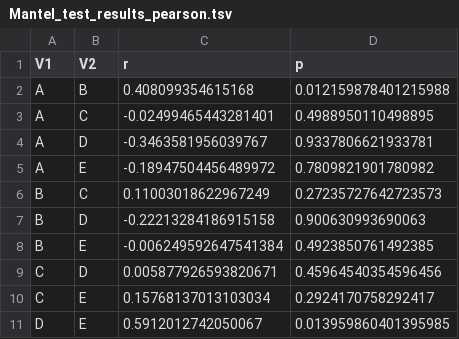
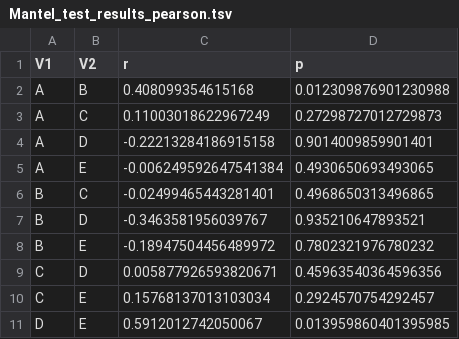
Before and after one commit to barizona/Aci_project_scripts, a TSV file: Suppl_Figure_S12/output/Mantel_test_results_pearson.tsv, drawn as a sheet.

Commit message:
Suppl fig 12 with 5 plots, big DE PCoA plots

```diff
--- a/Suppl_Figure_S12/output/Mantel_test_results_pearson.tsv
+++ b/Suppl_Figure_S12/output/Mantel_test_results_pearson.tsv
@@ -1,11 +1,11 @@
 V1	V2	r	p
-A	B	0.408099354615168	0.012159878401215988
-A	C	-0.02499465443281401	0.4988950110498895
-A	D	-0.3463581956039767	0.9337806621933781
-A	E	-0.18947504456489972	0.7809821901780982
-B	C	0.11003018622967249	0.27235727642723573
-B	D	-0.22213284186915158	0.900630993690063
-B	E	-0.006249592647541384	0.4923850761492385
-C	D	0.005877926593820671	0.45964540354596456
-C	E	0.15768137013103034	0.2924170758292417
+A	B	0.408099354615168	0.012309876901230988
+A	C	0.11003018622967249	0.27298727012729873
+A	D	-0.22213284186915158	0.9014009859901401
+A	E	-0.006249592647541384	0.4930650693493065
+B	C	-0.02499465443281401	0.4968650313496865
+B	D	-0.3463581956039767	0.935210647893521
+B	E	-0.18947504456489972	0.7802321976780232
+C	D	0.005877926593820671	0.45963540364596356
+C	E	0.15768137013103034	0.2924570754292457
 D	E	0.5912012742050067	0.013959860401395985
```
Also changed, not shown: 10 other files.
